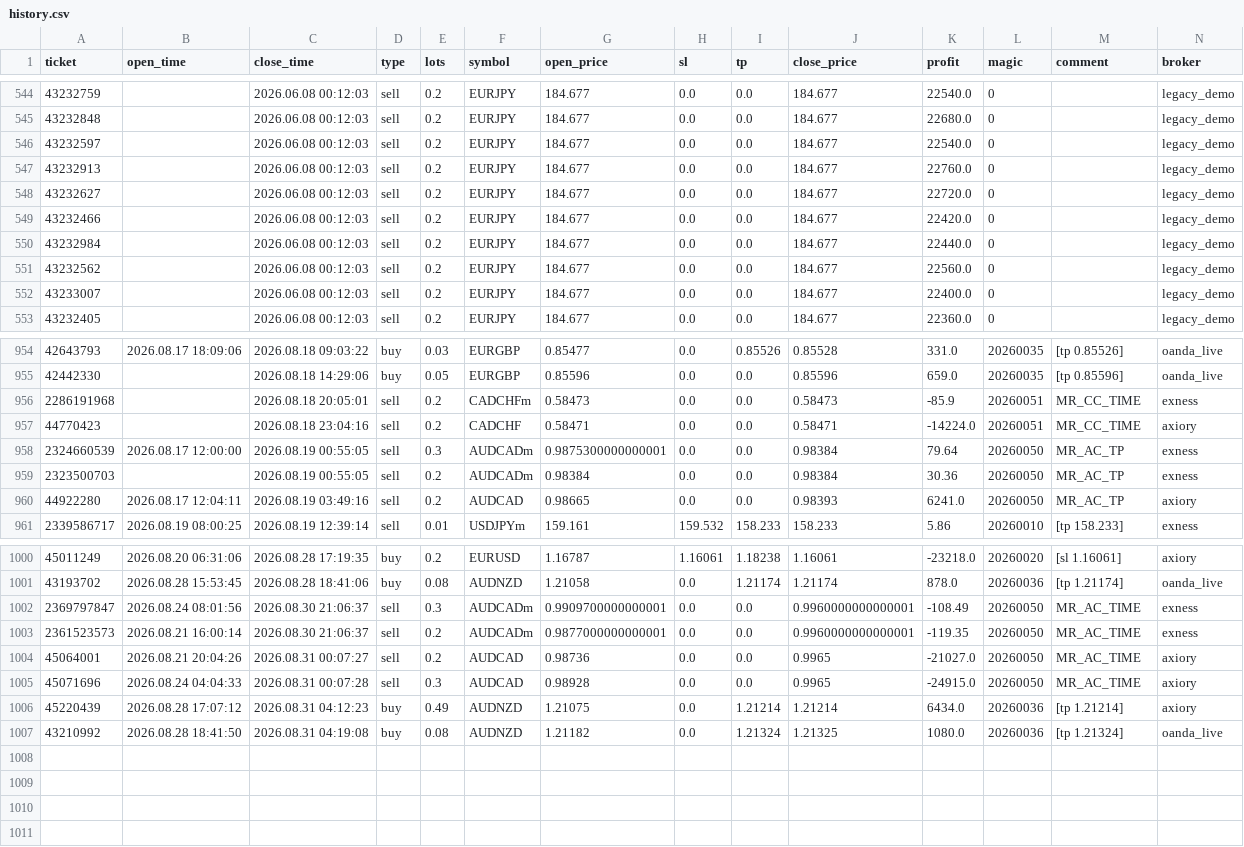
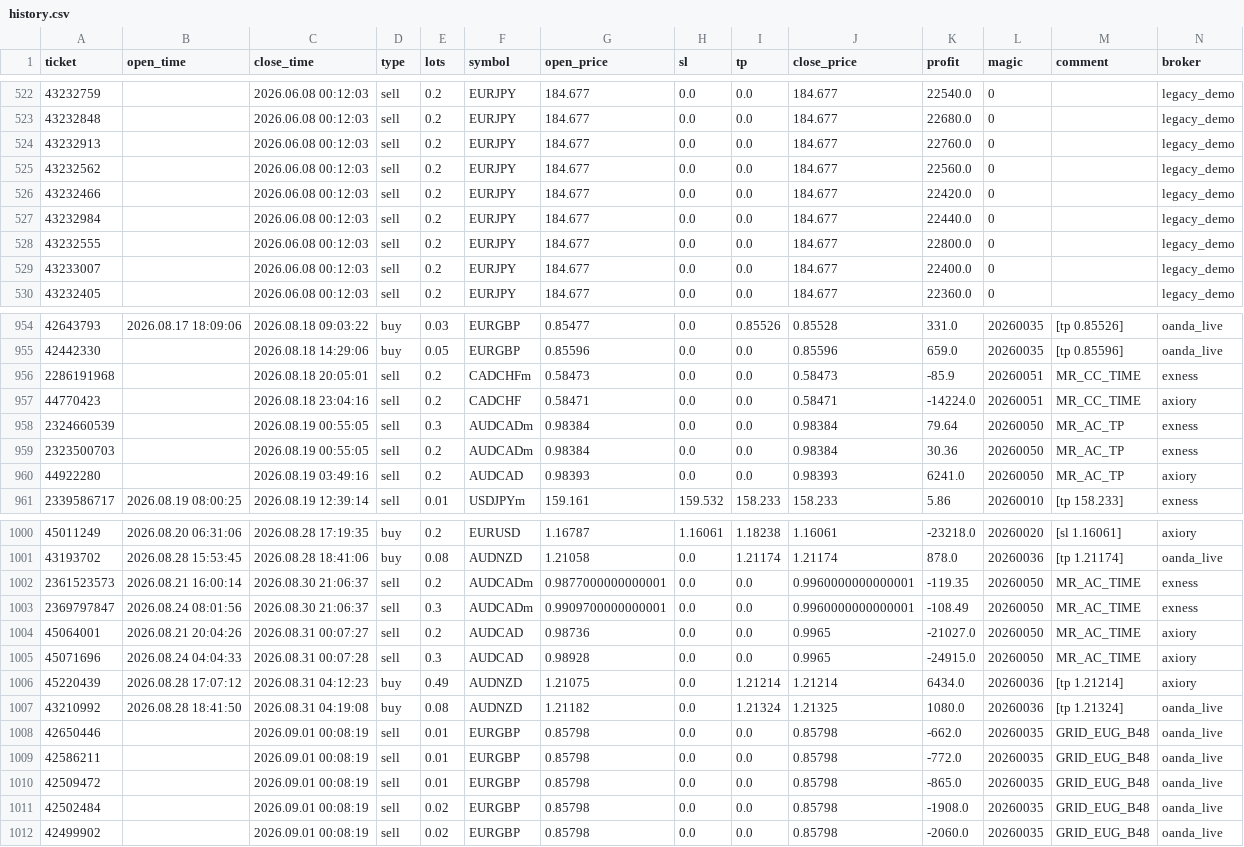
Before and after one commit to Iwa110/fx_bot, a CSV file: optimizer/history.csv, drawn as a sheet; only a part is shown, gaps mark what is left out; the diff covers the shown part only.

Commit message:
data: sync history 2026-09-01 (+5 trades)

```diff
--- a/optimizer/history.csv
+++ b/optimizer/history.csv
@@ -545,8 +523,7 @@ ticket,open_time,close_time,type,lots,symbol,open_price,sl,tp,close_price,profit
 43232848,,2026.06.08 00:12:03,sell,0.2,EURJPY,184.677,0.0,0.0,184.677,22680.0,0,,legacy_demo
-43232597,,2026.06.08 00:12:03,sell,0.2,EURJPY,184.677,0.0,0.0,184.677,22540.0,0,,legacy_demo
 43232913,,2026.06.08 00:12:03,sell,0.2,EURJPY,184.677,0.0,0.0,184.677,22760.0,0,,legacy_demo
-43232627,,2026.06.08 00:12:03,sell,0.2,EURJPY,184.677,0.0,0.0,184.677,22720.0,0,,legacy_demo
+43232562,,2026.06.08 00:12:03,sell,0.2,EURJPY,184.677,0.0,0.0,184.677,22560.0,0,,legacy_demo
 43232466,,2026.06.08 00:12:03,sell,0.2,EURJPY,184.677,0.0,0.0,184.677,22420.0,0,,legacy_demo
 43232984,,2026.06.08 00:12:03,sell,0.2,EURJPY,184.677,0.0,0.0,184.677,22440.0,0,,legacy_demo
-43232562,,2026.06.08 00:12:03,sell,0.2,EURJPY,184.677,0.0,0.0,184.677,22560.0,0,,legacy_demo
+43232555,,2026.06.08 00:12:03,sell,0.2,EURJPY,184.677,0.0,0.0,184.677,22800.0,0,,legacy_demo
 43233007,,2026.06.08 00:12:03,sell,0.2,EURJPY,184.677,0.0,0.0,184.677,22400.0,0,,legacy_demo
@@ -957,5 +957,5 @@ ticket,open_time,close_time,type,lots,symbol,open_price,sl,tp,close_price,profit
 44770423,,2026.08.18 23:04:16,sell,0.2,CADCHF,0.58471,0.0,0.0,0.58471,-14224.0,20260051,MR_CC_TIME,axiory
-2324660539,2026.08.17 12:00:00,2026.08.19 00:55:05,sell,0.3,AUDCADm,0.9875300000000001,0.0,0.0,0.98384,79.64,20260050,MR_AC_TP,exness
+2324660539,,2026.08.19 00:55:05,sell,0.3,AUDCADm,0.98384,0.0,0.0,0.98384,79.64,20260050,MR_AC_TP,exness
 2323500703,,2026.08.19 00:55:05,sell,0.2,AUDCADm,0.98384,0.0,0.0,0.98384,30.36,20260050,MR_AC_TP,exness
-44922280,2026.08.17 12:04:11,2026.08.19 03:49:16,sell,0.2,AUDCAD,0.98665,0.0,0.0,0.98393,6241.0,20260050,MR_AC_TP,axiory
+44922280,,2026.08.19 03:49:16,sell,0.2,AUDCAD,0.98393,0.0,0.0,0.98393,6241.0,20260050,MR_AC_TP,axiory
 2339586717,2026.08.19 08:00:25,2026.08.19 12:39:14,sell,0.01,USDJPYm,159.161,159.532,158.233,158.233,5.86,20260010,[tp 158.233],exness
@@ -1001,4 +1001,4 @@ ticket,open_time,close_time,type,lots,symbol,open_price,sl,tp,close_price,profit
 43193702,2026.08.28 15:53:45,2026.08.28 18:41:06,buy,0.08,AUDNZD,1.21058,0.0,1.21174,1.21174,878.0,20260036,[tp 1.21174],oanda_live
+2361523573,2026.08.21 16:00:14,2026.08.30 21:06:37,sell,0.2,AUDCADm,0.9877000000000001,0.0,0.0,0.9960000000000001,-119.35,20260050,MR_AC_TIME,exness
 2369797847,2026.08.24 08:01:56,2026.08.30 21:06:37,sell,0.3,AUDCADm,0.9909700000000001,0.0,0.0,0.9960000000000001,-108.49,20260050,MR_AC_TIME,exness
-2361523573,2026.08.21 16:00:14,2026.08.30 21:06:37,sell,0.2,AUDCADm,0.9877000000000001,0.0,0.0,0.9960000000000001,-119.35,20260050,MR_AC_TIME,exness
 45064001,2026.08.21 20:04:26,2026.08.31 00:07:27,sell,0.2,AUDCAD,0.98736,0.0,0.0,0.9965,-21027.0,20260050,MR_AC_TIME,axiory
@@ -1007 +1007,6 @@ ticket,open_time,close_time,type,lots,symbol,open_price,sl,tp,close_price,profit
 43210992,2026.08.28 18:41:50,2026.08.31 04:19:08,buy,0.08,AUDNZD,1.21182,0.0,1.21324,1.21325,1080.0,20260036,[tp 1.21324],oanda_live
+42650446,,2026.09.01 00:08:19,sell,0.01,EURGBP,0.85798,0.0,0.0,0.85798,-662.0,20260035,GRID_EUG_B48,oanda_live
+42586211,,2026.09.01 00:08:19,sell,0.01,EURGBP,0.85798,0.0,0.0,0.85798,-772.0,20260035,GRID_EUG_B48,oanda_live
+42509472,,2026.09.01 00:08:19,sell,0.01,EURGBP,0.85798,0.0,0.0,0.85798,-865.0,20260035,GRID_EUG_B48,oanda_live
+42502484,,2026.09.01 00:08:19,sell,0.02,EURGBP,0.85798,0.0,0.0,0.85798,-1908.0,20260035,GRID_EUG_B48,oanda_live
+42499902,,2026.09.01 00:08:19,sell,0.02,EURGBP,0.85798,0.0,0.0,0.85798,-2060.0,20260035,GRID_EUG_B48,oanda_live
```
Also changed, not shown: 78 moved rows elsewhere in this file, optimizer/grid_gate_log.csv.
